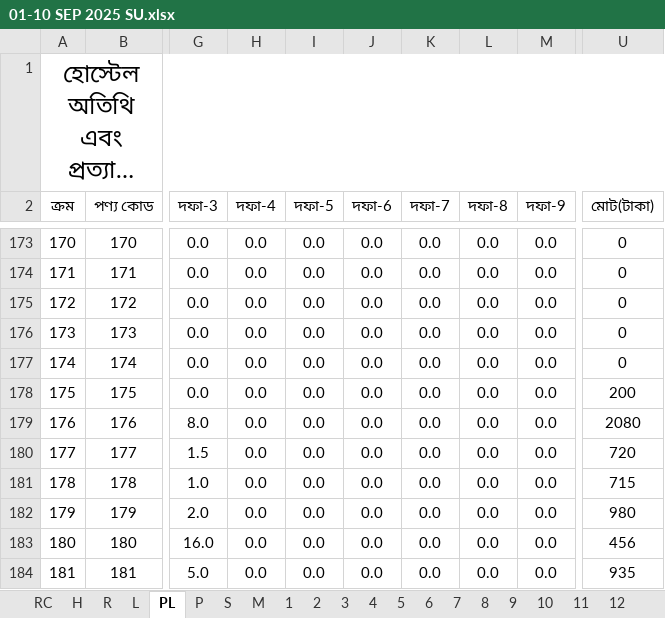
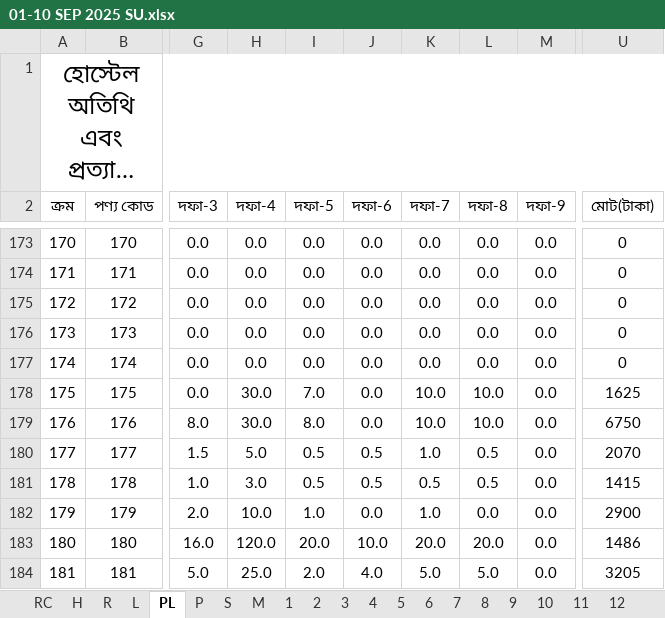
Before and after one commit to nshamim2026/office, an Excel workbook: Store/09-2025 ‍STORE GH/01-10 SEP 2025 SU.xlsx, sheet PL, drawn as a sheet; only a part is shown, gaps mark what is left out; long unchanged cells end in …; values as stored, in another font and other column widths than the file's, no borders; conditional formats not drawn; the diff covers the shown part only; the diff names each change by its address in the sheet, - before the commit and + after, or states it on an @@ line.

```diff
--- a/Store/09-2025 ‍STORE GH/01-10 SEP 2025 SU.xlsx (sheet PL)
+++ b/Store/09-2025 ‍STORE GH/01-10 SEP 2025 SU.xlsx (sheet PL)
-H178:H179 (দফা-4): 0.0
+H178:H179 (দফা-4): 30.0
-I178 (দফা-5): 0.0
+I178 (দফা-5): 7.0
-K178:K179 (দফা-7): 0.0
+K178:K179 (দফা-7): 10.0
-L178:L179 (দফা-8): 0.0
+L178:L179 (দফা-8): 10.0
-U178 (মোট(টাকা)): 200
+U178 (মোট(টাকা)): 1625
-I179 (দফা-5): 0.0
+I179 (দফা-5): 8.0
-U179 (মোট(টাকা)): 2080
+U179 (মোট(টাকা)): 6750
-H180 (দফা-4): 0.0
+H180 (দফা-4): 5.0
-I180:I181 (দফা-5): 0.0
+I180:I181 (দফা-5): 0.5
-J180:J181 (দফা-6): 0.0
+J180:J181 (দফা-6): 0.5
-K180 (দফা-7): 0.0
+K180 (দফা-7): 1.0
-L180:L181 (দফা-8): 0.0
+L180:L181 (দফা-8): 0.5
-U180 (মোট(টাকা)): 720
+U180 (মোট(টাকা)): 2070
-H181 (দফা-4): 0.0
+H181 (দফা-4): 3.0
-K181 (দফা-7): 0.0
+K181 (দফা-7): 0.5
-U181 (মোট(টাকা)): 715
+U181 (মোট(টাকা)): 1415
-H182 (দফা-4): 0.0
+H182 (দফা-4): 10.0
-I182 (দফা-5): 0.0
+I182 (দফা-5): 1.0
-K182 (দফা-7): 0.0
+K182 (দফা-7): 1.0
-U182 (মোট(টাকা)): 980
+U182 (মোট(টাকা)): 2900
-H183 (দফা-4): 0.0
+H183 (দফা-4): 120.0
-I183 (দফা-5): 0.0
+I183 (দফা-5): 20.0
-J183 (দফা-6): 0.0
+J183 (দফা-6): 10.0
-K183 (দফা-7): 0.0
+K183 (দফা-7): 20.0
-L183 (দফা-8): 0.0
+L183 (দফা-8): 20.0
-U183 (মোট(টাকা)): 456
+U183 (মোট(টাকা)): 1486
-H184 (দফা-4): 0.0
+H184 (দফা-4): 25.0
-I184 (দফা-5): 0.0
+I184 (দফা-5): 2.0
-J184 (দফা-6): 0.0
+J184 (দফা-6): 4.0
-K184 (দফা-7): 0.0
+K184 (দফা-7): 5.0
-L184 (দফা-8): 0.0
+L184 (দফা-8): 5.0
-U184 (মোট(টাকা)): 935
+U184 (মোট(টাকা)): 3205
```
Also changed, not shown: 321 edited cells elsewhere in this sheet, sheet R, sheet S, sheet P, sheet RC, sheet PA4, sheet L, 14 more sheets, hidden cells.
